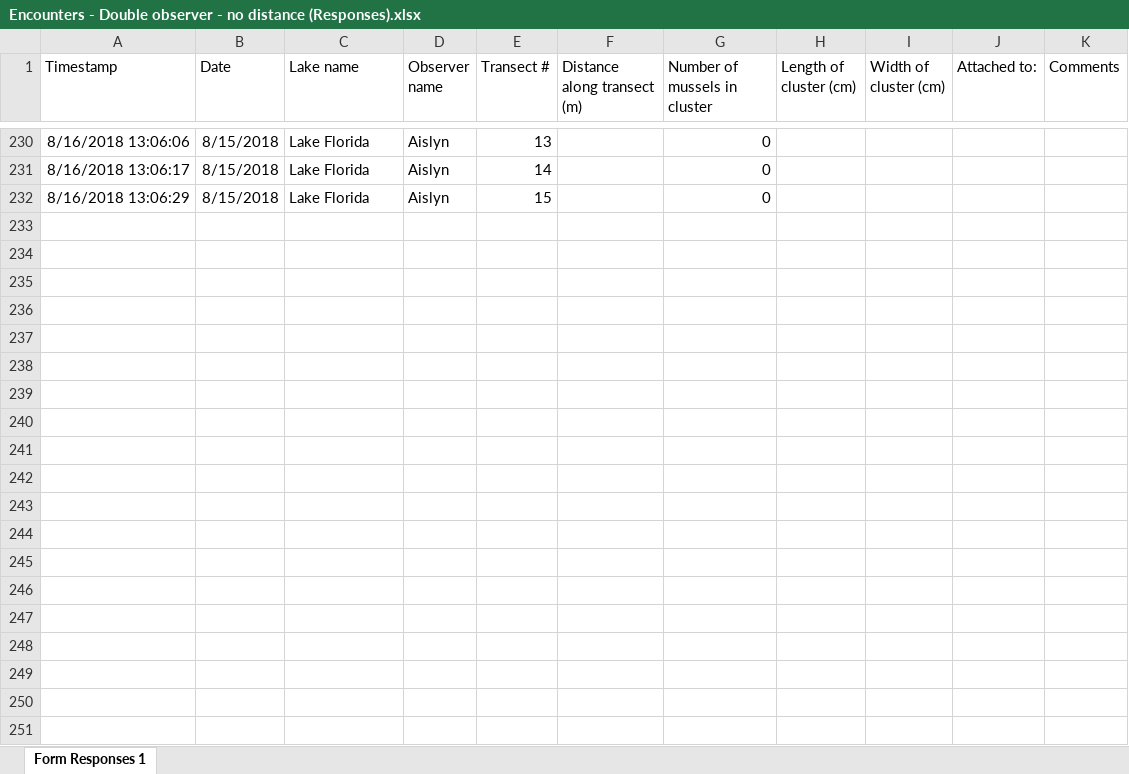
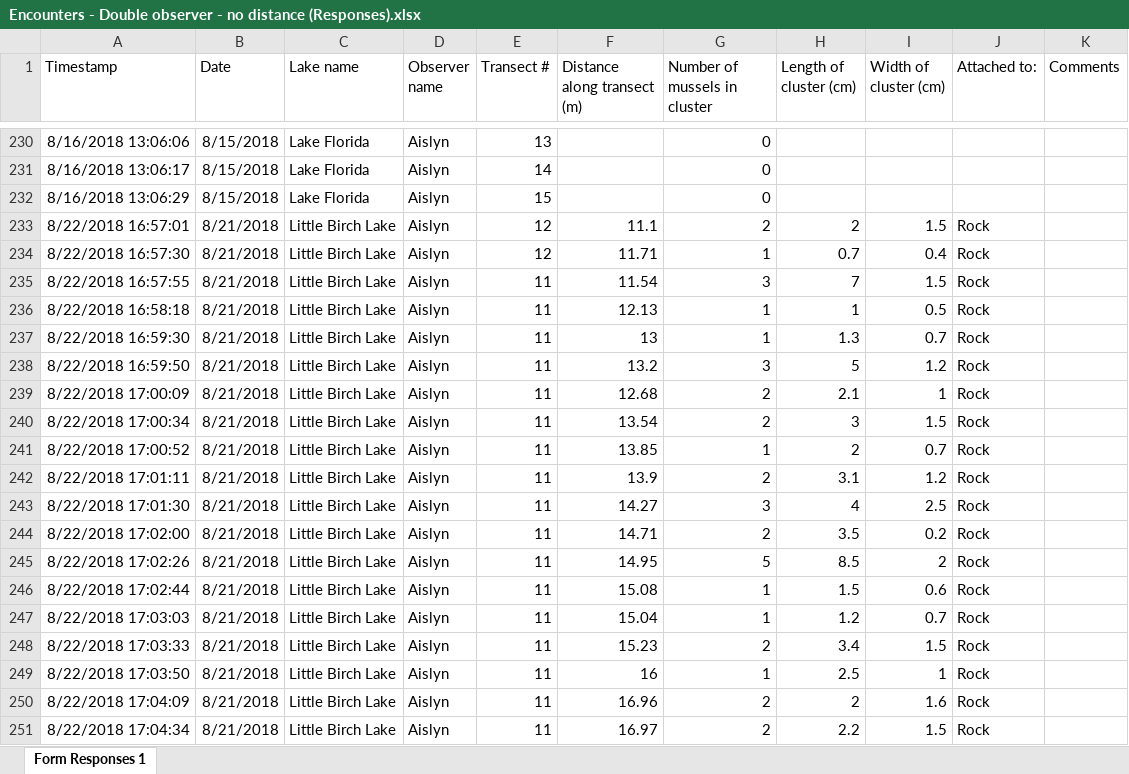
Before and after one commit to troutinthemilk/Zeebs-Season2, an Excel workbook: Data/Season2/Encounters - Double observer - no distance (Responses).xlsx, sheet Form Responses 1, drawn as a sheet; only a part is shown, gaps mark what is left out; values as stored, in another font and other column widths than the file's, no borders; charts and pictures not drawn; the diff covers the shown part only; the diff names each change by its address in the sheet, - before the commit and + after, or states it on an @@ line.

```diff
--- a/Data/Season2/Encounters - Double observer - no distance (Responses).xlsx (sheet Form Responses 1)
+++ b/Data/Season2/Encounters - Double observer - no distance (Responses).xlsx (sheet Form Responses 1)
+row 233: 8/22/2018 16:57:01 | 8/21/2018 | Little Birch Lake | Aislyn | 12 | 11.1 | 2 | 2 | 1.5 | Rock
+row 234: 8/22/2018 16:57:30 | 8/21/2018 | Little Birch Lake | Aislyn | 12 | 11.71 | 1 | 0.7 | 0.4 | Rock
+row 235: 8/22/2018 16:57:55 | 8/21/2018 | Little Birch Lake | Aislyn | 11 | 11.54 | 3 | 7 | 1.5 | Rock
+row 236: 8/22/2018 16:58:18 | 8/21/2018 | Little Birch Lake | Aislyn | 11 | 12.13 | 1 | 1 | 0.5 | Rock
+row 237: 8/22/2018 16:59:30 | 8/21/2018 | Little Birch Lake | Aislyn | 11 | 13 | 1 | 1.3 | 0.7 | Rock
+row 238: 8/22/2018 16:59:50 | 8/21/2018 | Little Birch Lake | Aislyn | 11 | 13.2 | 3 | 5 | 1.2 | Rock
+row 239: 8/22/2018 17:00:09 | 8/21/2018 | Little Birch Lake | Aislyn | 11 | 12.68 | 2 | 2.1 | 1 | Rock
+row 240: 8/22/2018 17:00:34 | 8/21/2018 | Little Birch Lake | Aislyn | 11 | 13.54 | 2 | 3 | 1.5 | Rock
+row 241: 8/22/2018 17:00:52 | 8/21/2018 | Little Birch Lake | Aislyn | 11 | 13.85 | 1 | 2 | 0.7 | Rock
+row 242: 8/22/2018 17:01:11 | 8/21/2018 | Little Birch Lake | Aislyn | 11 | 13.9 | 2 | 3.1 | 1.2 | Rock
+row 243: 8/22/2018 17:01:30 | 8/21/2018 | Little Birch Lake | Aislyn | 11 | 14.27 | 3 | 4 | 2.5 | Rock
+row 244: 8/22/2018 17:02:00 | 8/21/2018 | Little Birch Lake | Aislyn | 11 | 14.71 | 2 | 3.5 | 0.2 | Rock
+row 245: 8/22/2018 17:02:26 | 8/21/2018 | Little Birch Lake | Aislyn | 11 | 14.95 | 5 | 8.5 | 2 | Rock
+row 246: 8/22/2018 17:02:44 | 8/21/2018 | Little Birch Lake | Aislyn | 11 | 15.08 | 1 | 1.5 | 0.6 | Rock
+row 247: 8/22/2018 17:03:03 | 8/21/2018 | Little Birch Lake | Aislyn | 11 | 15.04 | 1 | 1.2 | 0.7 | Rock
+row 248: 8/22/2018 17:03:33 | 8/21/2018 | Little Birch Lake | Aislyn | 11 | 15.23 | 2 | 3.4 | 1.5 | Rock
+row 249: 8/22/2018 17:03:50 | 8/21/2018 | Little Birch Lake | Aislyn | 11 | 16 | 1 | 2.5 | 1 | Rock
+row 250: 8/22/2018 17:04:09 | 8/21/2018 | Little Birch Lake | Aislyn | 11 | 16.96 | 2 | 2 | 1.6 | Rock
+row 251: 8/22/2018 17:04:34 | 8/21/2018 | Little Birch Lake | Aislyn | 11 | 16.97 | 2 | 2.2 | 1.5 | Rock
```
Also changed, not shown: 131 added rows elsewhere in this sheet, Data/Season2/Habitat survey (Responses).xlsx, 1 other file.
